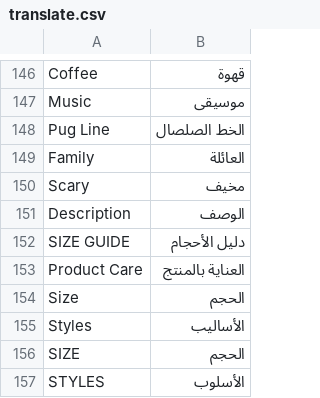
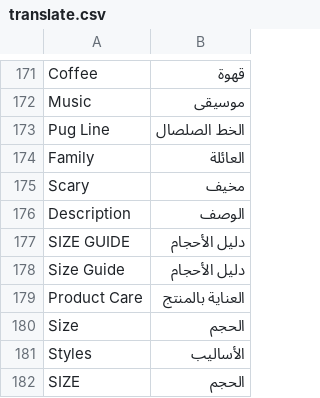
Before and after one commit to chkashif167/creo, a CSV file: app/design/frontend/base/default/locale/ar_SA/translate.csv, drawn as a sheet; only a part is shown, gaps mark what is left out; the shorter side is filled out with more unchanged rows; the diff covers the shown part only; the diff names each change by its address in the sheet, - before the commit and + after, or states it on an @@ line.

```diff
--- a/app/design/frontend/base/default/locale/ar_SA/translate.csv
+++ b/app/design/frontend/base/default/locale/ar_SA/translate.csv
+row 178: Size Guide | دليل الأحجام
```
Also changed, not shown: 25 added rows elsewhere in this file, 1 other file.
